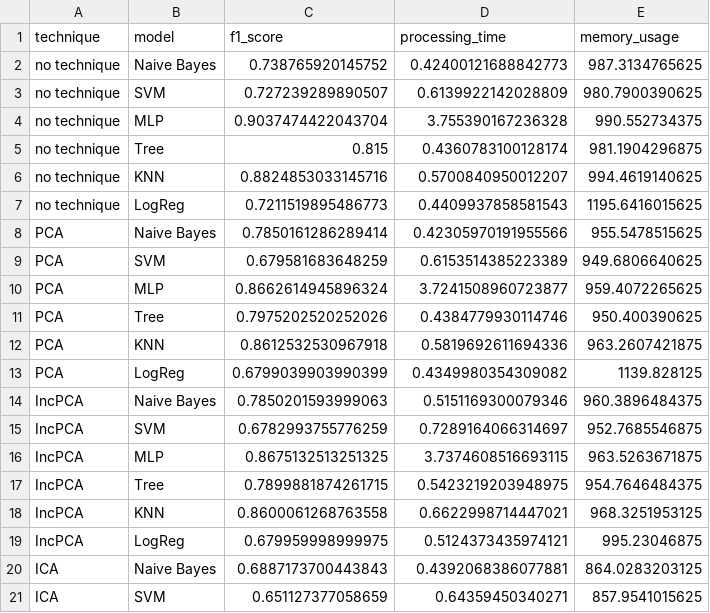
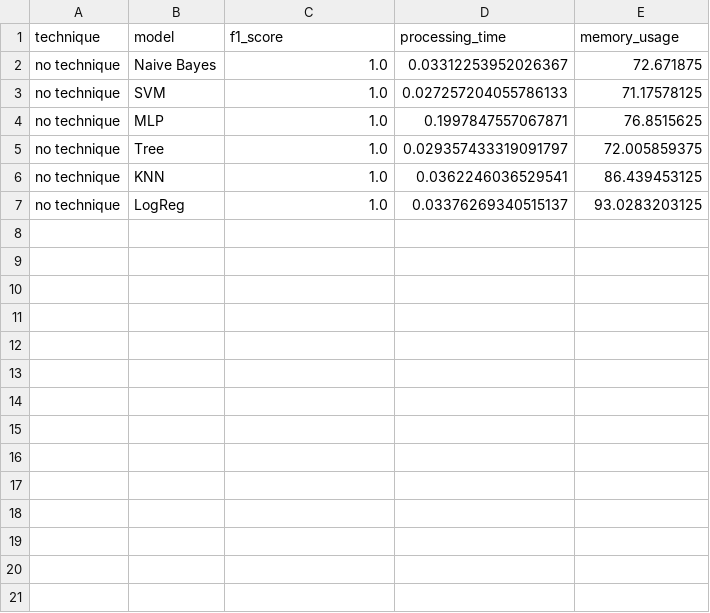
Before and after one commit to GabrielLima60/Best-Classification-AI, a CSV file: results table/results.csv, drawn as a sheet; only a part is shown; the diff covers the shown part only.

```diff
--- a/results table/results.csv
+++ b/results table/results.csv
@@ -1,21 +1,7 @@
 technique,model,f1_score,processing_time,memory_usage
-no technique,Naive Bayes,0.738765920145752,0.42400121688842773,987.3134765625
-no technique,SVM,0.727239289890507,0.6139922142028809,980.7900390625
-no technique,MLP,0.9037474422043704,3.755390167236328,990.552734375
-no technique,Tree,0.815,0.4360783100128174,981.1904296875
-no technique,KNN,0.8824853033145716,0.5700840950012207,994.4619140625
-no technique,LogReg,0.7211519895486773,0.4409937858581543,1195.6416015625
-PCA,Naive Bayes,0.7850161286289414,0.42305970191955566,955.5478515625
-PCA,SVM,0.679581683648259,0.6153514385223389,949.6806640625
-PCA,MLP,0.8662614945896324,3.7241508960723877,959.4072265625
-PCA,Tree,0.7975202520252026,0.4384779930114746,950.400390625
-PCA,KNN,0.8612532530967918,0.5819692611694336,963.2607421875
-PCA,LogReg,0.6799039903990399,0.4349980354309082,1139.828125
-IncPCA,Naive Bayes,0.7850201593999063,0.5151169300079346,960.3896484375
-IncPCA,SVM,0.6782993755776259,0.7289164066314697,952.7685546875
-IncPCA,MLP,0.8675132513251325,3.7374608516693115,963.5263671875
-IncPCA,Tree,0.7899881874261715,0.5423219203948975,954.7646484375
-IncPCA,KNN,0.8600061268763558,0.6622998714447021,968.3251953125
-IncPCA,LogReg,0.679959998999975,0.5124373435974121,995.23046875
-ICA,Naive Bayes,0.6887173700443843,0.4392068386077881,864.0283203125
-ICA,SVM,0.651127377058659,0.64359450340271,857.9541015625
+no technique,Naive Bayes,1.0,0.03312253952026367,72.671875
+no technique,SVM,1.0,0.027257204055786133,71.17578125
+no technique,MLP,1.0,0.1997847557067871,76.8515625
+no technique,Tree,1.0,0.029357433319091797,72.005859375
+no technique,KNN,1.0,0.0362246036529541,86.439453125
+no technique,LogReg,1.0,0.03376269340515137,93.0283203125
```
Also changed, not shown: 16 removed rows elsewhere in this file, 6 other files.
